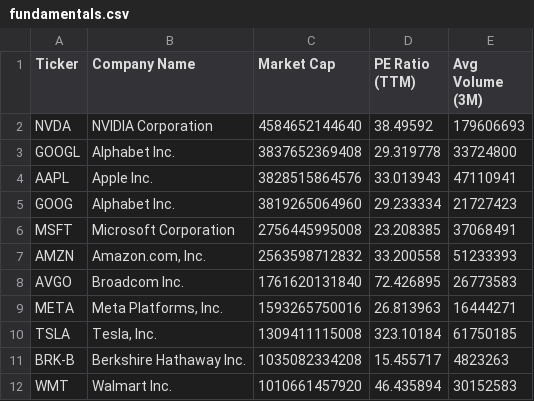
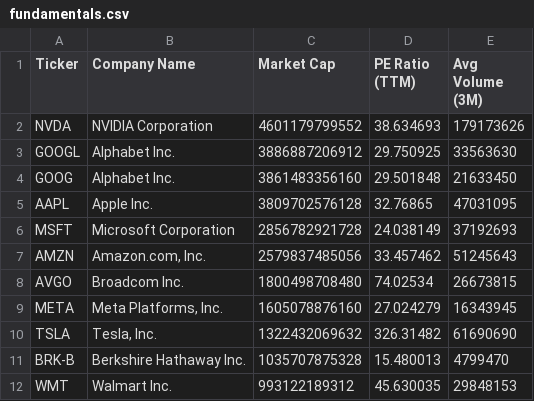
Before and after one commit to NK-Mikey/Stock-Market-Dashboard, a CSV file: data/fundamentals.csv, drawn as a sheet; only a part is shown; the diff covers the shown part only.

```diff
--- a/data/fundamentals.csv
+++ b/data/fundamentals.csv
@@ -1,12 +1,12 @@
 Ticker,Company Name,Market Cap,PE Ratio (TTM),Avg Volume (3M)
-NVDA,NVIDIA Corporation,4584652144640,38.49592,179606693
-GOOGL,Alphabet Inc.,3837652369408,29.319778,33724800
-AAPL,Apple Inc.,3828515864576,33.013943,47110941
-GOOG,Alphabet Inc.,3819265064960,29.233334,21727423
-MSFT,Microsoft Corporation,2756445995008,23.208385,37068491
-AMZN,"Amazon.com, Inc.",2563598712832,33.200558,51233393
-AVGO,Broadcom Inc.,1761620131840,72.426895,26773583
-META,"Meta Platforms, Inc.",1593265750016,26.813963,16444271
-TSLA,"Tesla, Inc.",1309411115008,323.10184,61750185
-BRK-B,Berkshire Hathaway Inc.,1035082334208,15.455717,4823263
-WMT,Walmart Inc.,1010661457920,46.435894,30152583
+NVDA,NVIDIA Corporation,4601179799552,38.634693,179173626
+GOOGL,Alphabet Inc.,3886887206912,29.750925,33563630
+GOOG,Alphabet Inc.,3861483356160,29.501848,21633450
+AAPL,Apple Inc.,3809702576128,32.76865,47031095
+MSFT,Microsoft Corporation,2856782921728,24.038149,37192693
+AMZN,"Amazon.com, Inc.",2579837485056,33.457462,51245643
+AVGO,Broadcom Inc.,1800498708480,74.02534,26673815
+META,"Meta Platforms, Inc.",1605078876160,27.024279,16343945
+TSLA,"Tesla, Inc.",1322432069632,326.31482,61690690
+BRK-B,Berkshire Hathaway Inc.,1035707875328,15.480013,4799470
+WMT,Walmart Inc.,993122189312,45.630035,29848153
```
Also changed, not shown: 3 added rows, 3 removed rows and 33 edited cells elsewhere in this file, data/dim_stock.csv, 1 other file.
